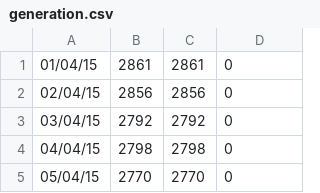
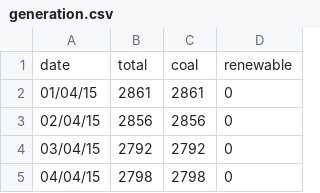
Before and after one commit to siddkanodia-1994/india-generation-dashboard-V22, a CSV file: public/data/generation.csv, drawn as a sheet; only a part is shown; the shorter side is filled out with more unchanged rows; the diff names each change by its address in the sheet, - before the commit and + after, or states it on an @@ line.

```diff
--- a/public/data/generation.csv
+++ b/public/data/generation.csv
+row 1: date | total | coal | renewable
```
Also changed, not shown: 1 other file.
